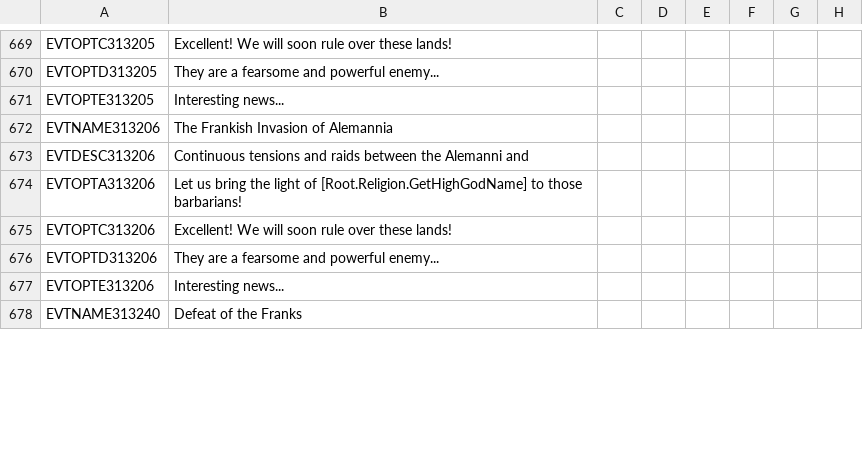
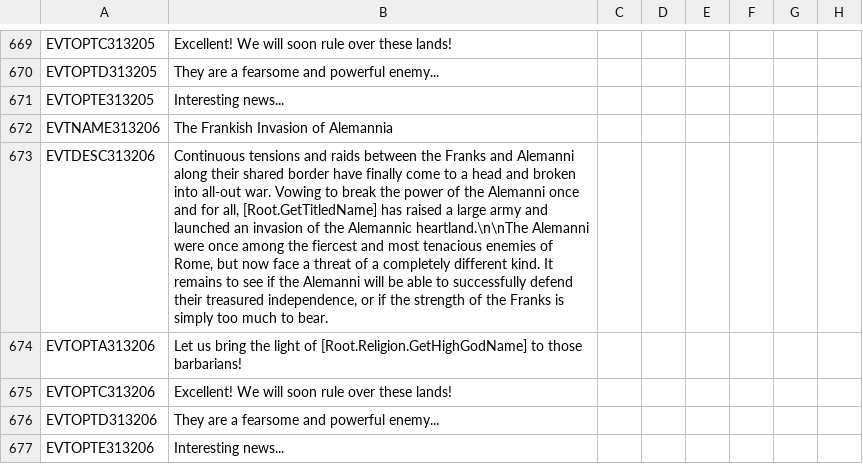
Before and after one commit to DC123456789/Britannia---The-Winter-King, a CSV file: Britannia/localisation/00 Events - Storyline.csv, drawn as a sheet; only a part is shown, gaps mark what is left out; the shorter side is filled out with more unchanged rows; the diff names each change by its address in the sheet, - before the commit and + after, or states it on an @@ line.

Commit message:
- Finished localisation for Frankish invasion of Alemannia event - Added events for Roman reconquest of the Agri Decumates - Adjusted regions for Extended Germania Prima and Germania Tertia

```diff
--- a/Britannia/localisation/00 Events - Storyline.csv
+++ b/Britannia/localisation/00 Events - Storyline.csv
-B673: …between the Alemanni and
+B673: …between the Franks and Alemanni along their shared border have finally come to a head and broken into all-out war. Vowing to break the power of the Alemanni once and for all, [Root.GetTitledName] has raised a large army and launched an invasion of the Alemannic heartland.\n\nThe Alemanni were once among the fiercest and most tenacious enemies of Rome, but now face a threat of a completely different kind. It remains to see if the Alemanni will be able to successfully defend their treasured independence, or if the strength of the Franks is simply too much to bear.
```
Also changed, not shown: Britannia/localisation/00 Decisions.csv, Britannia/localisation/00 Regions.csv, 6 other files.
